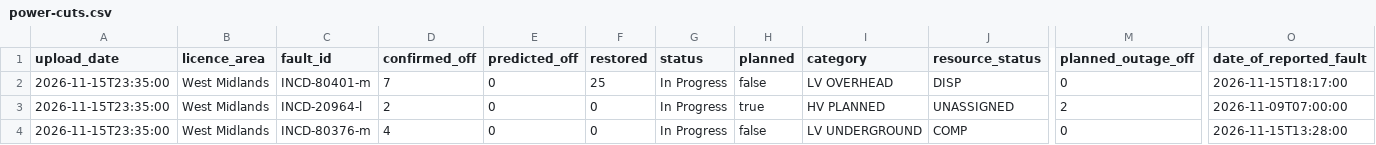
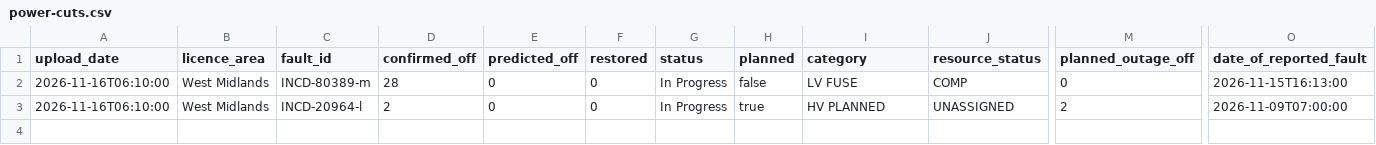
Before and after one commit to thechelsuk/uk.cheltenham-od.raw, a CSV file: sources/nged-power-cuts/power-cuts.csv, drawn as a sheet; only a part is shown, gaps mark what is left out; removed rows and columns are numbered as before the commit, all else as after; rows hold the shown columns only; the diff names each change by its address in the sheet, - before the commit and + after, or states it on an @@ line.

```diff
--- a/sources/nged-power-cuts/power-cuts.csv
+++ b/sources/nged-power-cuts/power-cuts.csv
-row 2: 2026-11-15T23:35:00 | West Midlands | INCD-80401-m | 7 | 0 | 25 | In Progress | false | LV OVERHEAD | DISP | 0 | 2026-11-15T18:17:00
+row 2: 2026-11-16T06:10:00 | West Midlands | INCD-80389-m | 28 | 0 | 0 | In Progress | false | LV FUSE | COMP | 0 | 2026-11-15T16:13:00
-A3 (upload_date): 2026-11-15T23:35:00
+A3 (upload_date): 2026-11-16T06:10:00
-row 4: 2026-11-15T23:35:00 | West Midlands | INCD-80376-m | 4 | 0 | 0 | In Progress | false | LV UNDERGROUND | COMP | 0 | 2026-11-15T13:28:00
```
Also changed, not shown: 2 other files.
